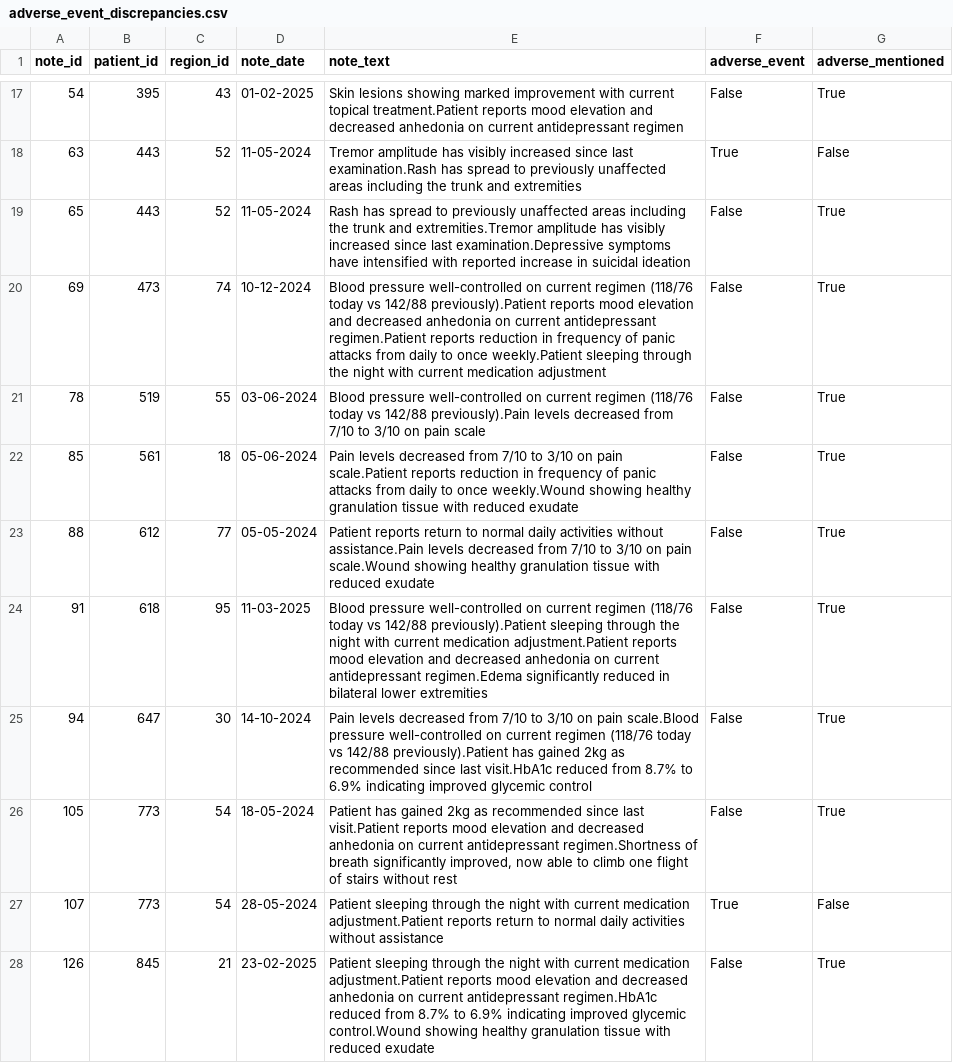
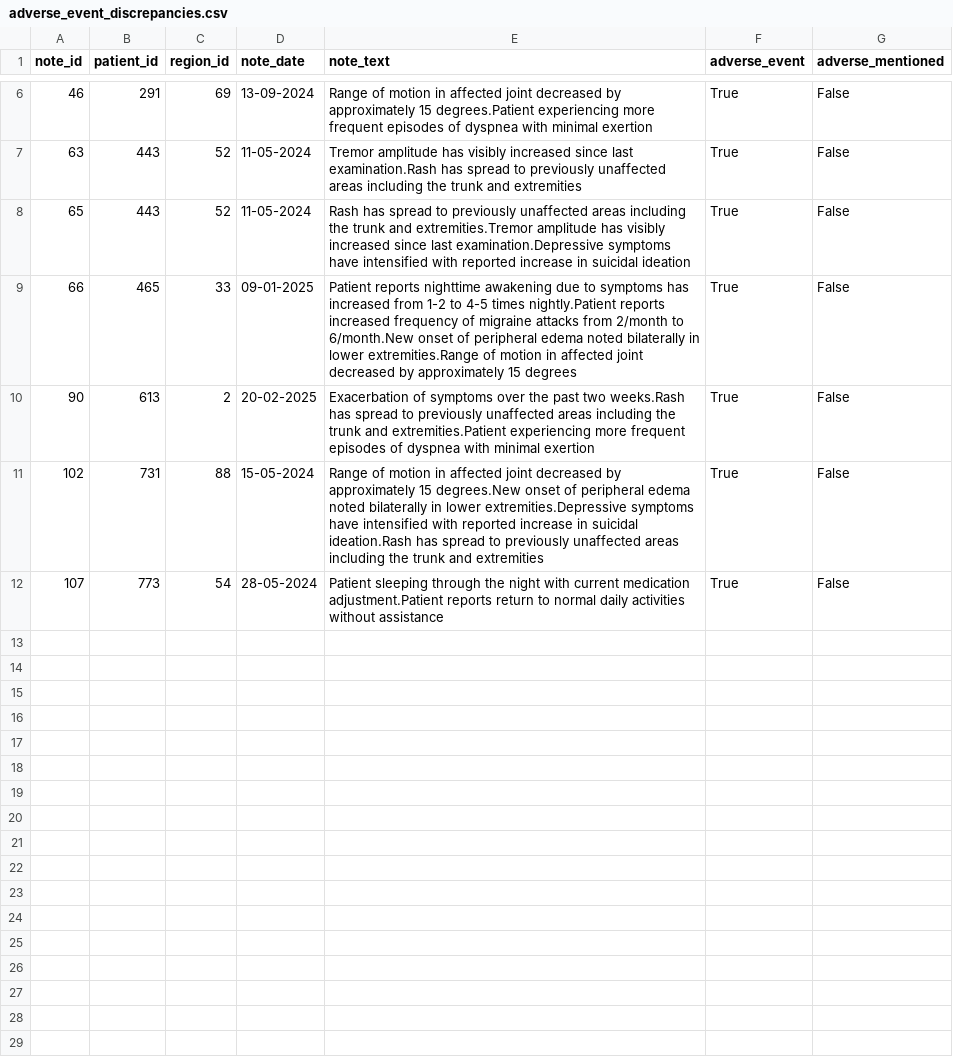
Before and after one commit to Pinaki19/Internship, a CSV file: adverse_event_discrepancies.csv, drawn as a sheet; only a part is shown, gaps mark what is left out; the diff covers the shown part only.

```diff
--- a/adverse_event_discrepancies.csv
+++ b/adverse_event_discrepancies.csv
@@ -17,12 +6,7 @@ note_id,patient_id,region_id,note_date,note_text,adverse_event,adverse_mentioned
-54,395,43,01-02-2025,Skin lesions showing marked improvement with current topical treatment.Patient reports mood elevation and decreased anhedonia on current antidepressant regimen,False,True
+46,291,69,13-09-2024,Range of motion in affected joint decreased by approximately 15 degrees.Patient experiencing more frequent episodes of dyspnea with minimal exertion,True,False
 63,443,52,11-05-2024,Tremor amplitude has visibly increased since last examination.Rash has spread to previously unaffected areas including the trunk and extremities,True,False
-65,443,52,11-05-2024,Rash has spread to previously unaffected areas including the trunk and extremities.Tremor amplitude has visibly increased since last examination.Depressive symptoms have intensified with reported increase in suicidal ideation,False,True
-69,473,74,10-12-2024,Blood pressure well-controlled on current regimen (118/76 today vs 142/88 previously).Patient reports mood elevation and decreased anhedonia on current antidepressant regimen.Patient reports reduction in frequency of panic attacks from daily to once weekly.Patient sleeping through the night with current medication adjustment,False,True
-78,519,55,03-06-2024,Blood pressure well-controlled on current regimen (118/76 today vs 142/88 previously).Pain levels decreased from 7/10 to 3/10 on pain scale,False,True
-85,561,18,05-06-2024,Pain levels decreased from 7/10 to 3/10 on pain scale.Patient reports reduction in frequency of panic attacks from daily to once weekly.Wound showing healthy granulation tissue with reduced exudate,False,True
-88,612,77,05-05-2024,Patient reports return to normal daily activities without assistance.Pain levels decreased from 7/10 to 3/10 on pain scale.Wound showing healthy granulation tissue with reduced exudate,False,True
-91,618,95,11-03-2025,Blood pressure well-controlled on current regimen (118/76 today vs 142/88 previously).Patient sleeping through the night with current medication adjustment.Patient reports mood elevation and decreased anhedonia on current antidepressant regimen.Edema significantly reduced in bilateral lower extremities,False,True
-94,647,30,14-10-2024,Pain levels decreased from 7/10 to 3/10 on pain scale.Blood pressure well-controlled on current regimen (118/76 today vs 142/88 previously).Patient has gained 2kg as recommended since last visit.HbA1c reduced from 8.7% to 6.9% indicating improved glycemic control,False,True
-105,773,54,18-05-2024,"Patient has gained 2kg as recommended since last visit.Patient reports mood elevation and decreased anhedonia on current antidepressant regimen.Shortness of breath significantly improved, now able to climb one flight of stairs without rest",False,True
+65,443,52,11-05-2024,Rash has spread to previously unaffected areas including the trunk and extremities.Tremor amplitude has visibly increased since last examination.Depressive symptoms have intensified with reported increase in suicidal ideation,True,False
+66,465,33,09-01-2025,Patient reports nighttime awakening due to symptoms has increased from 1-2 to 4-5 times nightly.Patient reports increased frequency of migraine attacks from 2/month to 6/month.New onset of peripheral edema noted bilaterally in lower extremities.Range of motion in affected joint decreased by approximately 15 degrees,True,False
+90,613,2,20-02-2025,Exacerbation of symptoms over the past two weeks.Rash has spread to previously unaffected areas including the trunk and extremities.Patient experiencing more frequent episodes of dyspnea with minimal exertion,True,False
+102,731,88,15-05-2024,Range of motion in affected joint decreased by approximately 15 degrees.New onset of peripheral edema noted bilaterally in lower extremities.Depressive symptoms have intensified with reported increase in suicidal ideation.Rash has spread to previously unaffected areas including the trunk and extremities,True,False
 107,773,54,28-05-2024,Patient sleeping through the night with current medication adjustment.Patient reports return to normal daily activities without assistance,True,False
-126,845,21,23-02-2025,Patient sleeping through the night with current medication adjustment.Patient reports mood elevation and decreased anhedonia on current antidepressant regimen.HbA1c reduced from 8.7% to 6.9% indicating improved glycemic control.Wound showing healthy granulation tissue with reduced exudate,False,True
```
Also changed, not shown: 1 added row and 13 removed rows elsewhere in this file, 1 other file.
